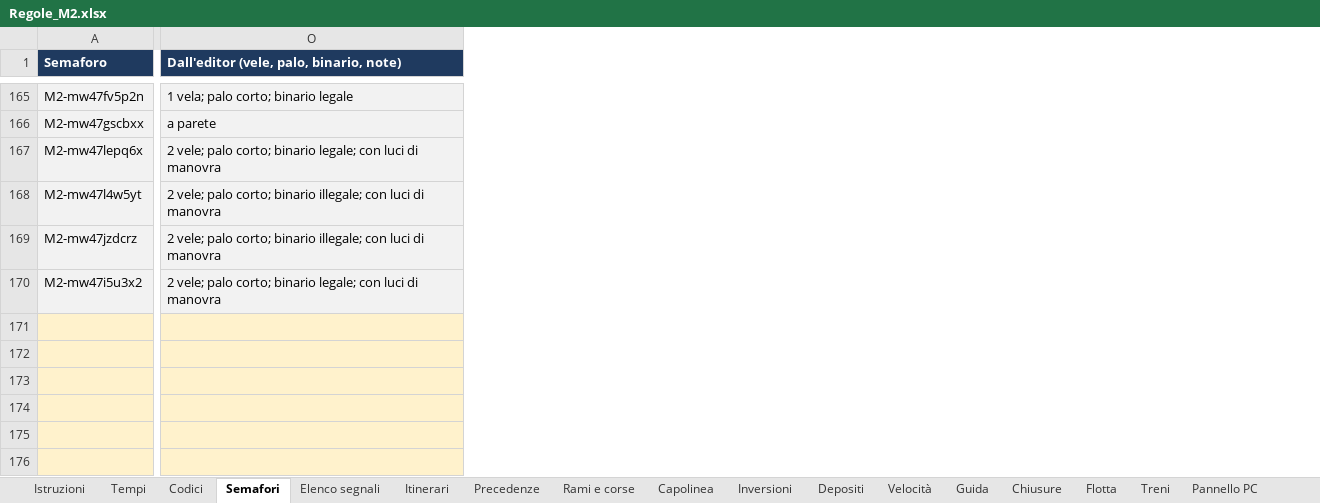
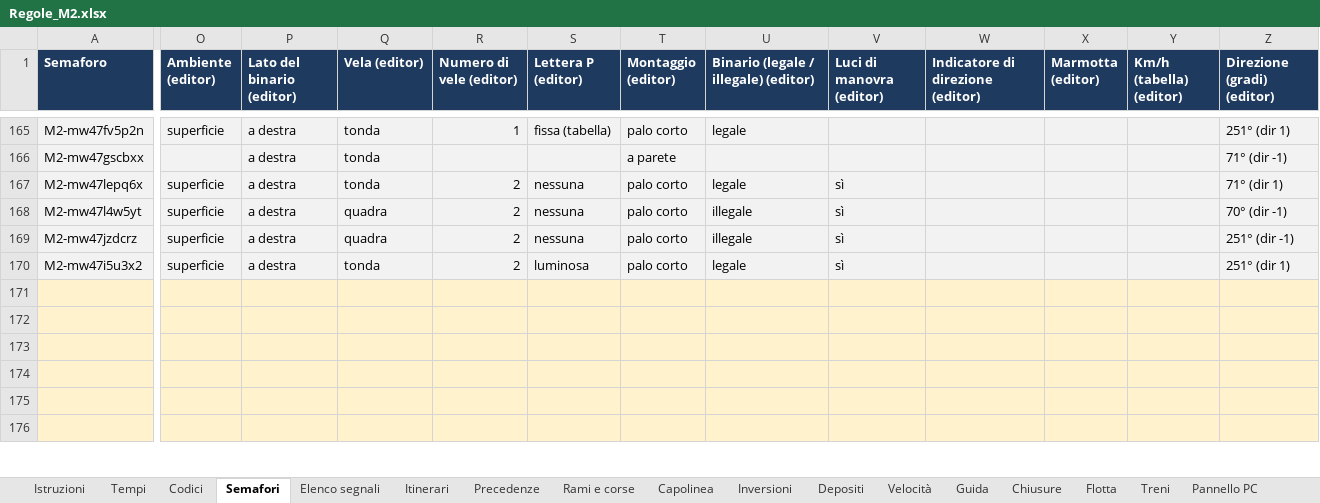
Before and after one commit to Frafire/milano-transit-live, an Excel workbook: data/Regole_M2.xlsx, sheet Semafori, drawn as a sheet; only a part is shown, gaps mark what is left out; values as stored, in another font and other column widths than the file's, no borders; removed rows and columns are numbered as before the commit, all else as after; the diff covers the shown part only; the diff names each change by its address in the sheet, - before the commit and + after, or states it on an @@ line.

```diff
--- a/data/Regole_M2.xlsx (sheet Semafori)
+++ b/data/Regole_M2.xlsx (sheet Semafori)
-column O, row 1: Dall'editor (vele, palo, binario, note); rows 165-170: 1 vela; palo corto; binario legale | a parete | 2 vele; palo corto; binario legale; con luci di manovra | 2 vele; palo corto; binario illegale; con luci di manovra | 2 vele; palo corto; binario illegale; con luci di manovra | 2 vele; palo corto; binario legale; con luci di manovra
+column O (Ambiente (editor)), rows 165-170: superficie |  | superficie | superficie | superficie | superficie
+column P (Lato del binario (editor)), rows 165-170: all a destra
+column Q (Vela (editor)), rows 165-170: tonda | tonda | tonda | quadra | quadra | tonda
+column R (Numero di vele (editor)), rows 165-170: 1 |  | 2 | 2 | 2 | 2
+column S (Lettera P (editor)), rows 165-170: fissa (tabella) |  | nessuna | nessuna | nessuna | luminosa
+column T (Montaggio (editor)), rows 165-170: palo corto | a parete | palo corto | palo corto | palo corto | palo corto
+column U, row 1: Binario (legale / illegale) (editor); rows 165-170: legale |  | legale | illegale | illegale | legale
+column V (Luci di manovra (editor)), rows 167-170: all sì
+column W (Indicatore di direzione (editor)), empty
+column X (Marmotta (editor)), empty
+column Y (Km/h (tabella) (editor)), empty
+column Z (Direzione (gradi) (editor)), rows 165-170: 251° (dir 1) | 71° (dir -1) | 71° (dir 1) | 70° (dir -1) | 251° (dir -1) | 251° (dir 1)
```
Also changed, not shown: 1 added column, 1 edited cell and cell formats elsewhere in this sheet, sheet Flotta.
